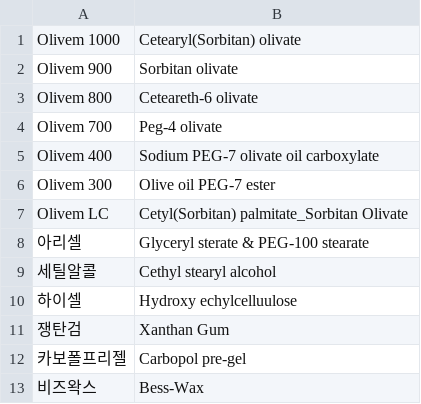
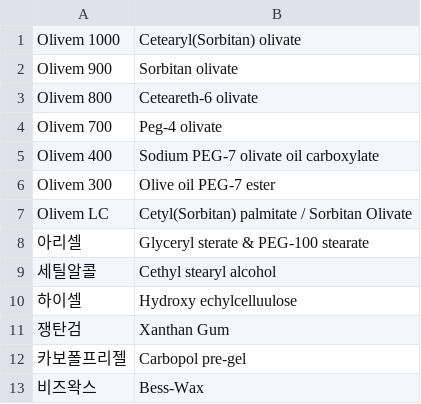
Before and after one commit to LJS0817/myApp, a CSV file: assets/Udata.csv, drawn as a sheet.

```diff
--- a/assets/Udata.csv
+++ b/assets/Udata.csv
@@ -6,3 +6,3 @@ Olivem 400,Sodium PEG-7 olivate oil carboxylate
 Olivem 300,Olive oil PEG-7 ester
-Olivem LC,Cetyl(Sorbitan) palmitate_Sorbitan Olivate
+Olivem LC,Cetyl(Sorbitan) palmitate / Sorbitan Olivate
 아리셀,Glyceryl sterate & PEG-100 stearate
```
Also changed, not shown: 10 other files.
